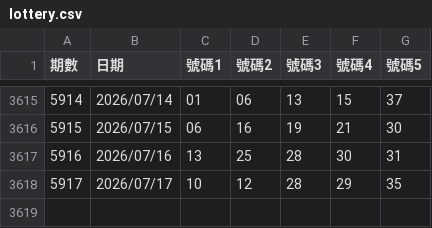
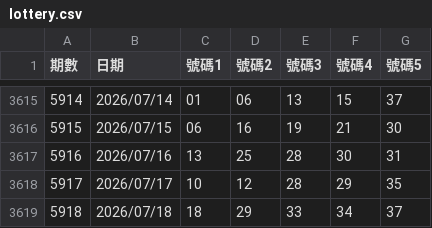
Before and after one commit to asdfv1222/lottery-539, a CSV file: data/lottery.csv, drawn as a sheet; only a part is shown, gaps mark what is left out.

Commit message:
自動更新：2026/07/18

```diff
--- a/data/lottery.csv
+++ b/data/lottery.csv
@@ -3618 +3618,2 @@
 5917,2026/07/17,10,12,28,29,35
+5918,2026/07/18,18,29,33,34,37
```
